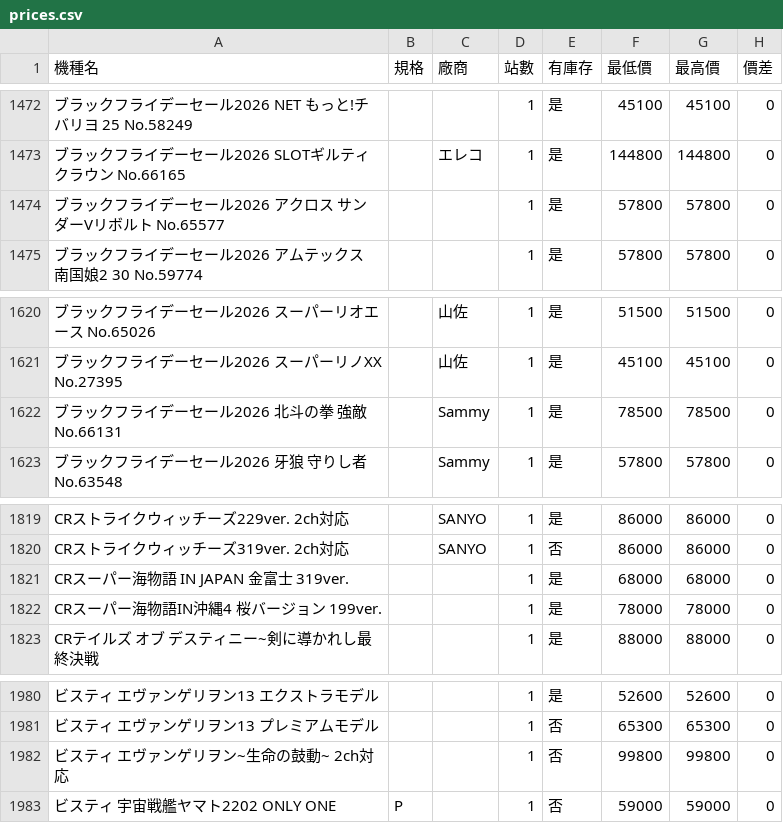
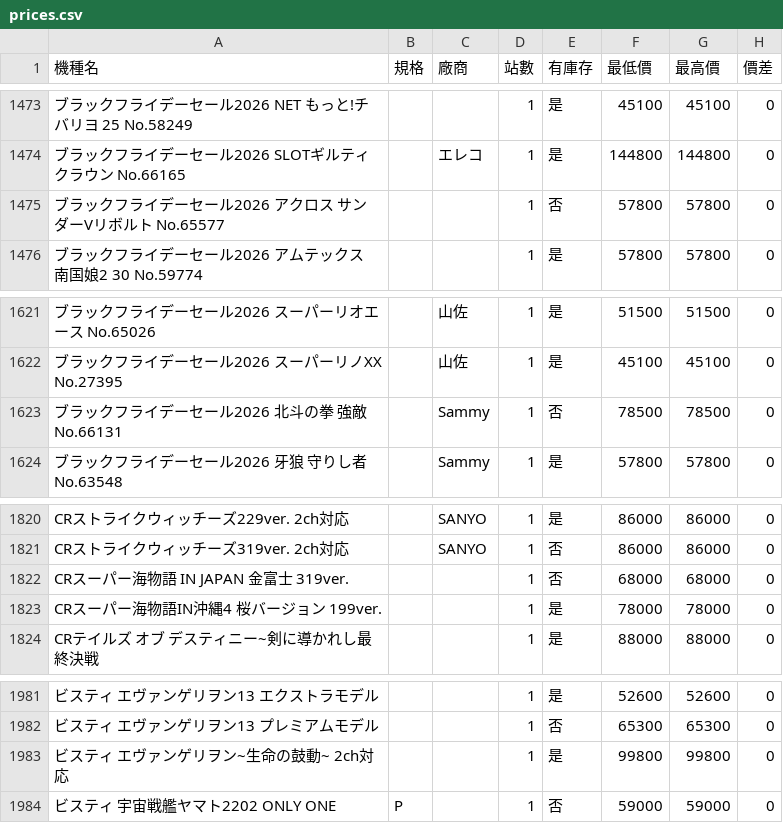
Before and after one commit to z870017/slot-price-watch, a CSV file: docs/prices.csv, drawn as a sheet; only a part is shown, gaps mark what is left out; addresses are those after the commit; the diff covers the shown part only; the diff names each change by its address in the sheet, - before the commit and + after, or states it on an @@ line.

```diff
--- a/docs/prices.csv
+++ b/docs/prices.csv
-E1475 (有庫存): 是
+E1475 (有庫存): 否
-E1623 (有庫存): 是
+E1623 (有庫存): 否
-E1822 (有庫存): 是
+E1822 (有庫存): 否
-E1983 (有庫存): 否
+E1983 (有庫存): 是
```
Also changed, not shown: 5 added rows and 5 removed rows elsewhere in this file, docs/changes.csv, docs/summary.csv, 4 other files.
